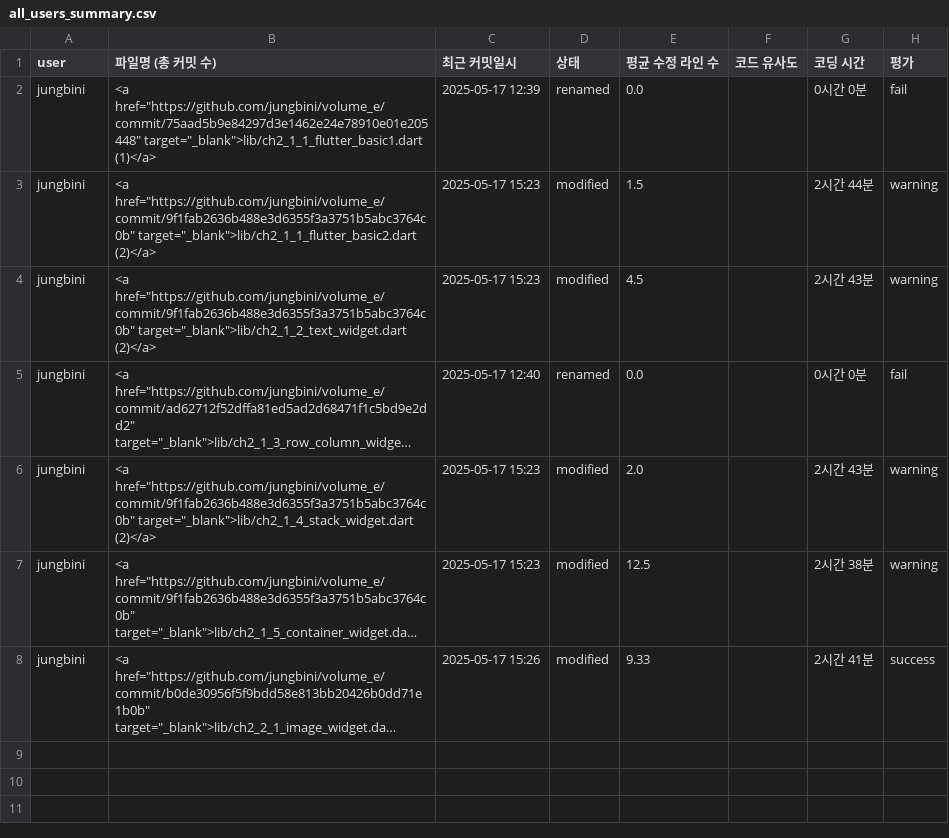
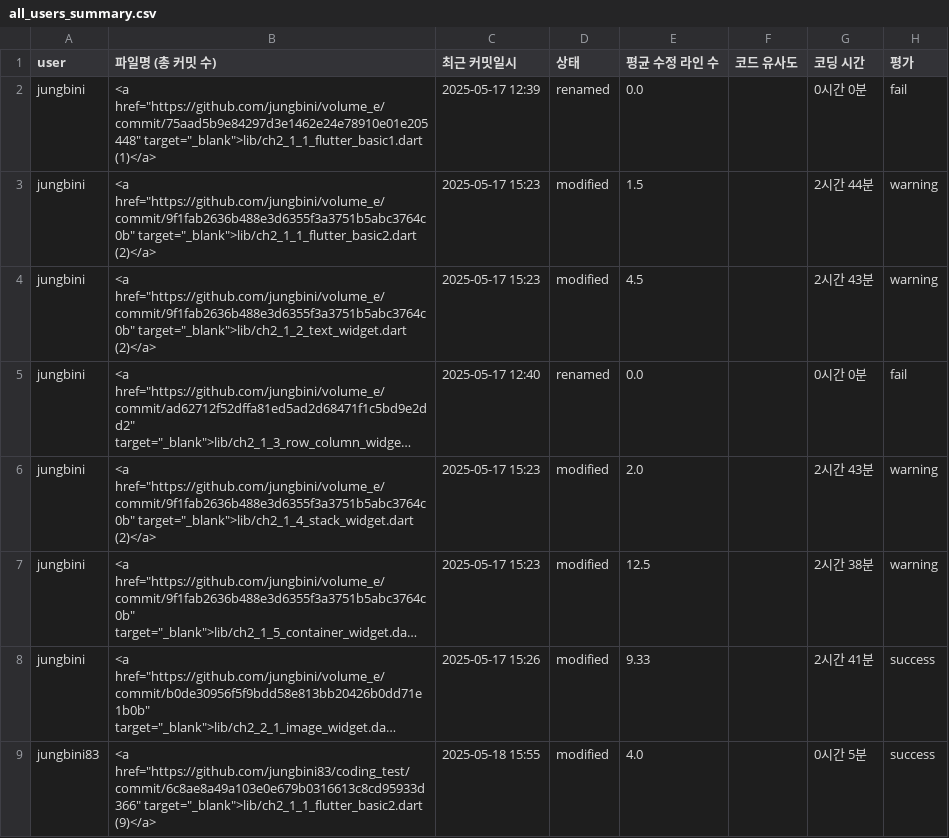
Before and after one commit to jungbini/coding_exercise_javascript, a CSV file: all_users_summary.csv, drawn as a sheet; long unchanged cells end in …; the diff names each change by its address in the sheet, - before the commit and + after, or states it on an @@ line.

Commit message:
add user jungbini83

```diff
--- a/all_users_summary.csv
+++ b/all_users_summary.csv
+row 9: jungbini83 | <a href="https://github.com/jungbini83/coding_test/commit/6c8ae8a49a103e0e679b0316613c8cd95933d366" target="_blank">lib/ch2_1_1_flutter_basic2.dart (9)</a> | 2025-05-18 15:55 | modified | 4.0 |  | 0시간 5분 | success
```
Also changed, not shown: 3 other files.
